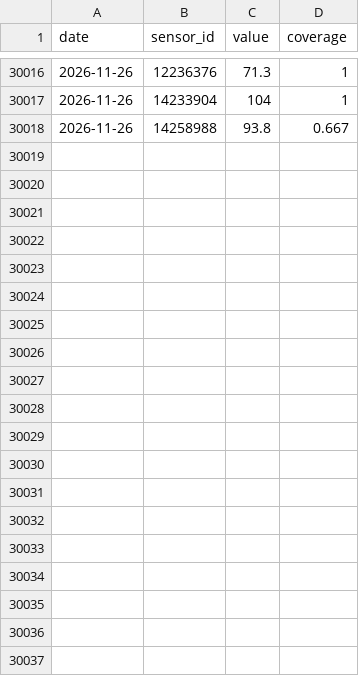
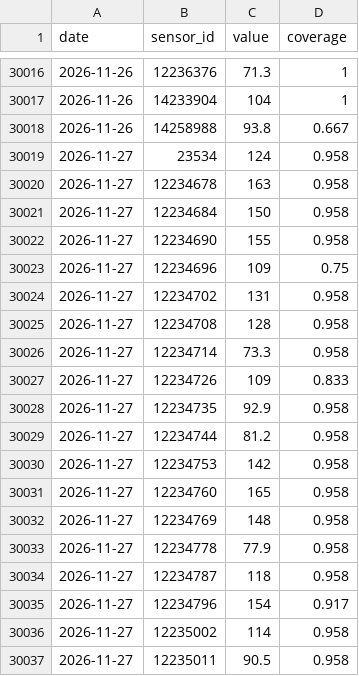
Before and after one commit to Yashvardhan0505/aqi-forecast, a CSV file: data/delhi/pm25_station_daily.csv, drawn as a sheet; only a part is shown, gaps mark what is left out; the diff covers the shown part only; the diff names each change by its address in the sheet, - before the commit and + after, or states it on an @@ line.

```diff
--- a/data/delhi/pm25_station_daily.csv
+++ b/data/delhi/pm25_station_daily.csv
+row 30019: 2026-11-27 | 23534 | 124 | 0.958
+row 30020: 2026-11-27 | 12234678 | 163 | 0.958
+row 30021: 2026-11-27 | 12234684 | 150 | 0.958
+row 30022: 2026-11-27 | 12234690 | 155 | 0.958
+row 30023: 2026-11-27 | 12234696 | 109 | 0.75
+row 30024: 2026-11-27 | 12234702 | 131 | 0.958
+row 30025: 2026-11-27 | 12234708 | 128 | 0.958
+row 30026: 2026-11-27 | 12234714 | 73.3 | 0.958
+row 30027: 2026-11-27 | 12234726 | 109 | 0.833
+row 30028: 2026-11-27 | 12234735 | 92.9 | 0.958
+row 30029: 2026-11-27 | 12234744 | 81.2 | 0.958
+row 30030: 2026-11-27 | 12234753 | 142 | 0.958
+row 30031: 2026-11-27 | 12234760 | 165 | 0.958
+row 30032: 2026-11-27 | 12234769 | 148 | 0.958
+row 30033: 2026-11-27 | 12234778 | 77.9 | 0.958
+row 30034: 2026-11-27 | 12234787 | 118 | 0.958
+row 30035: 2026-11-27 | 12234796 | 154 | 0.917
+row 30036: 2026-11-27 | 12235002 | 114 | 0.958
+row 30037: 2026-11-27 | 12235011 | 90.5 | 0.958
```
Also changed, not shown: 30 added rows elsewhere in this file, data/delhi/forecast_log.csv, data/jaipur/forecast_log.csv, 20 other files.
